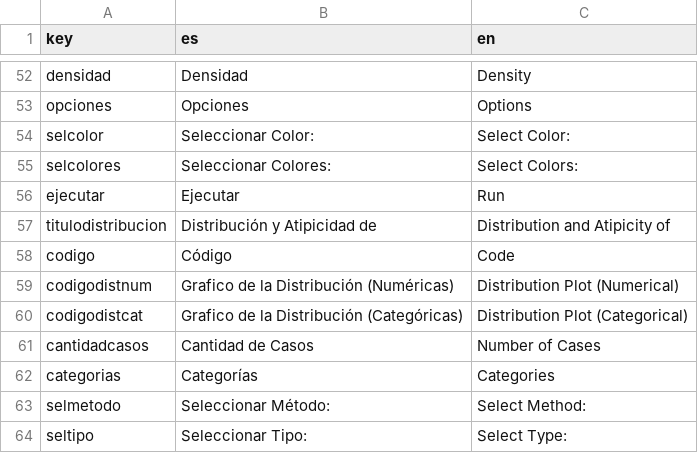
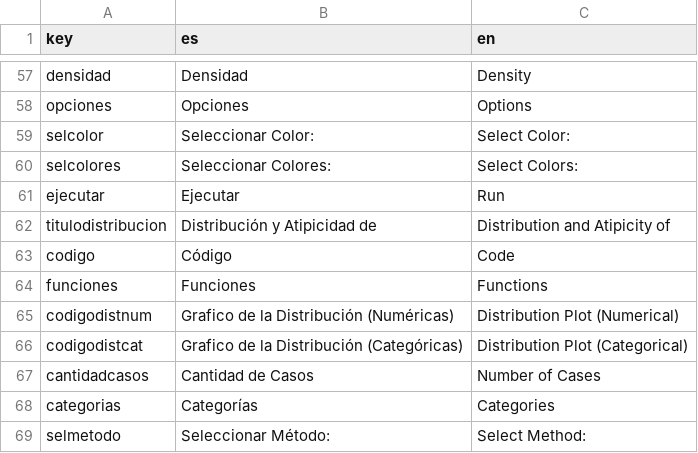
Before and after one commit to cran/discoveR, a CSV file: inst/application/www/diccionario.csv, drawn as a sheet; only a part is shown, gaps mark what is left out; the shorter side is filled out with more unchanged rows; the diff covers the shown part only.

```diff
--- a/inst/application/www/diccionario.csv
+++ b/inst/application/www/diccionario.csv
@@ -58,2 +63,3 @@ titulodistribucion;Distribución y Atipicidad de;Distribution and Atipicity of
 codigo;Código;Code
+funciones;Funciones;Functions
 codigodistnum;Grafico de la Distribución (Numéricas);Distribution Plot (Numerical)
```
Also changed, not shown: 11 added rows, 2 removed rows and 3 edited cells elsewhere in this file, 16 other files.
